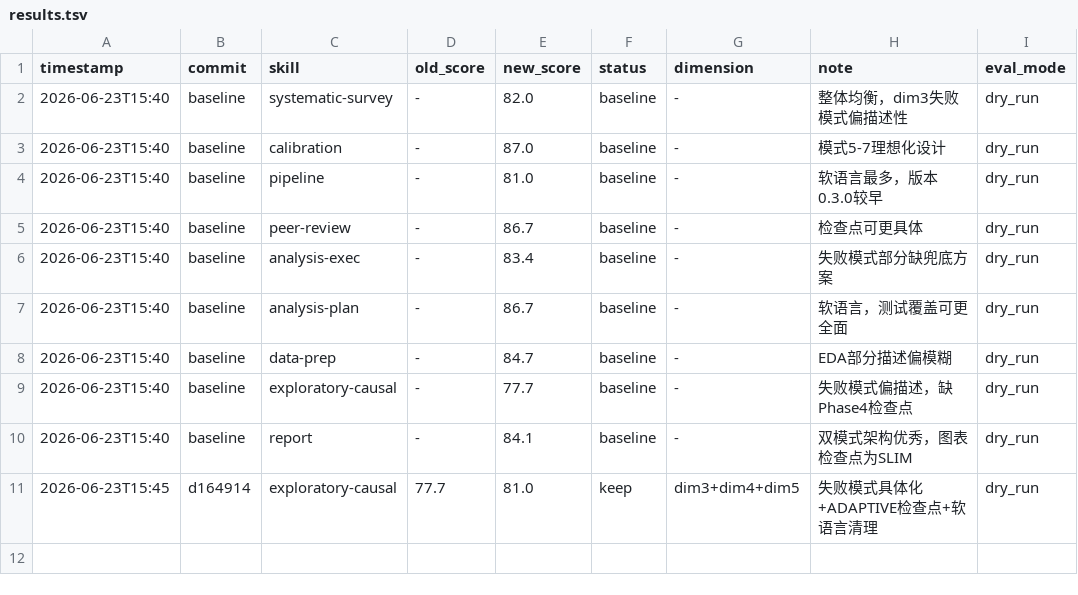
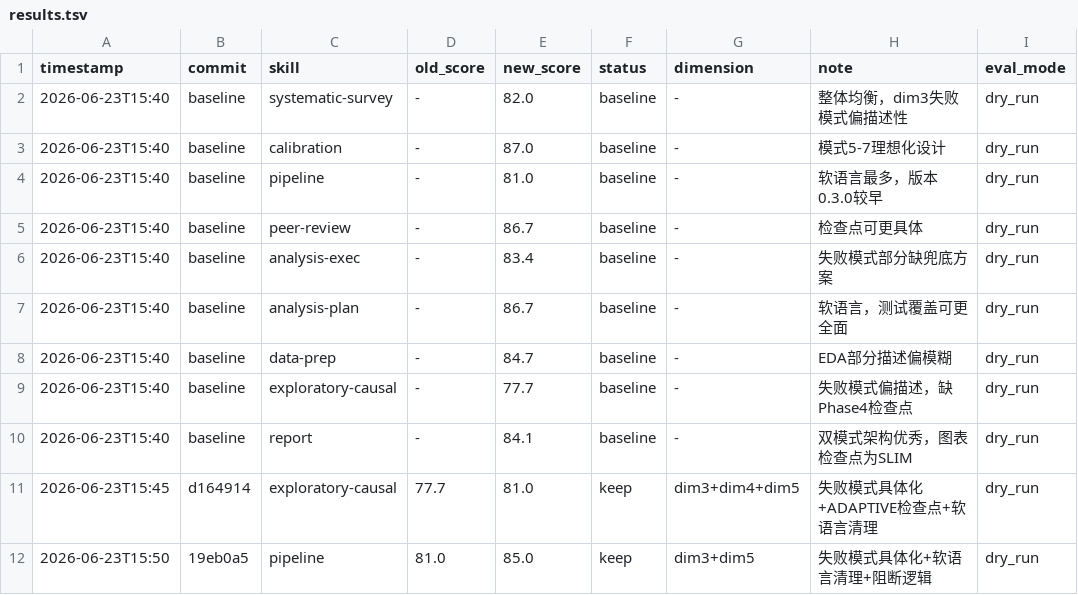
Before and after one commit to boangus/medical-stats-research-assistant-for-claude-code, a TSV file: skills/results.tsv, drawn as a sheet; the diff names each change by its address in the sheet, - before the commit and + after, or states it on an @@ line.

```diff
--- a/skills/results.tsv
+++ b/skills/results.tsv
+row 12: 2026-06-23T15:50 | 19eb0a5 | pipeline | 81.0 | 85.0 | keep | dim3+dim5 | 失败模式具体化+软语言清理+阻断逻辑 | dry_run
```
Also changed, not shown: 1 other file.
